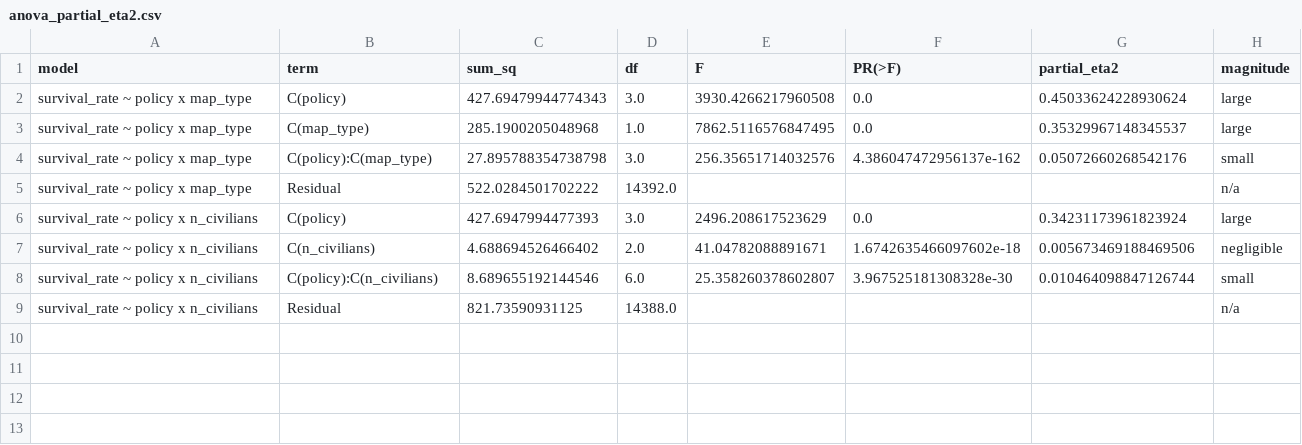
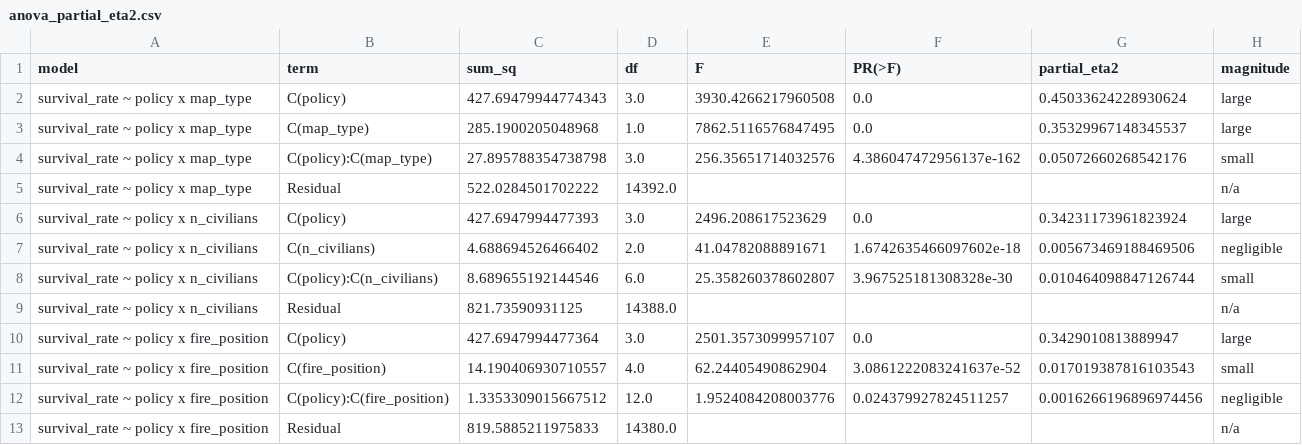
Before and after one commit to alimert05/COMP3004-CW, a CSV file: results/analysis/anova_partial_eta2.csv, drawn as a sheet.

```diff
--- a/results/analysis/anova_partial_eta2.csv
+++ b/results/analysis/anova_partial_eta2.csv
@@ -9 +9,5 @@ survival_rate ~ policy x n_civilians,C(policy):C(n_civilians),8.689655192144546,
 survival_rate ~ policy x n_civilians,Residual,821.73590931125,14388.0,,,,n/a
+survival_rate ~ policy x fire_position,C(policy),427.6947994477364,3.0,2501.3573099957107,0.0,0.3429010813889947,large
+survival_rate ~ policy x fire_position,C(fire_position),14.190406930710557,4.0,62.24405490862904,3.0861222083241637e-52,0.017019387816103543,small
+survival_rate ~ policy x fire_position,C(policy):C(fire_position),1.3353309015667512,12.0,1.9524084208003776,0.024379927824511257,0.0016266196896974456,negligible
+survival_rate ~ policy x fire_position,Residual,819.5885211975833,14380.0,,,,n/a
```
Also changed, not shown: 3 other files.
